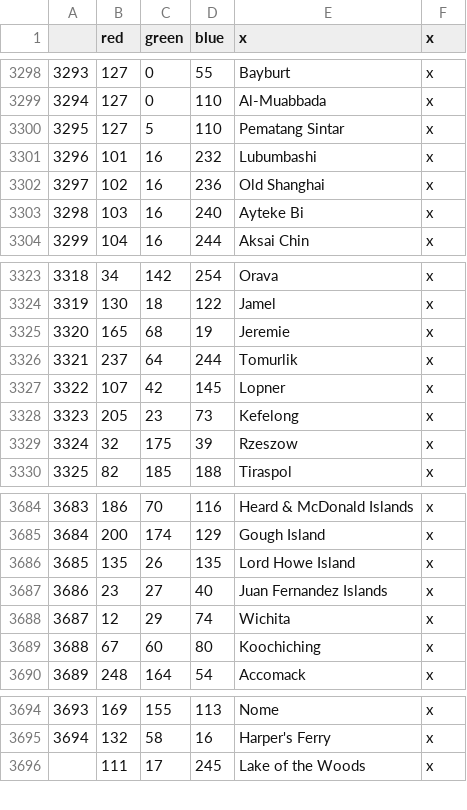
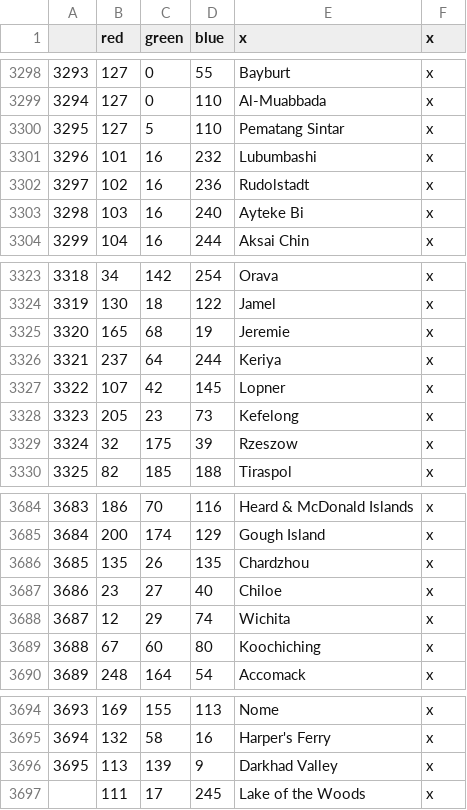
Before and after one commit to LePetitJayJay/Greater-Flavor-Mod, a CSV file: GFM/map/definition.csv, drawn as a sheet; only a part is shown, gaps mark what is left out.

```diff
--- a/GFM/map/definition.csv
+++ b/GFM/map/definition.csv
@@ -3301,3 +3301,3 @@
 3296;101;16;232;Lubumbashi;x
-3297;102;16;236;Old Shanghai;x
+3297;102;16;236;Rudolstadt;x
 3298;103;16;240;Ayteke Bi;x
@@ -3325,3 +3325,3 @@
 3320;165;68;19;Jeremie;x
-3321;237;64;244;Tomurlik;x
+3321;237;64;244;Keriya;x
 3322;107;42;145;Lopner;x
@@ -3685,4 +3685,4 @@
 3684;200;174;129;Gough Island;x
-3685;135;26;135;Lord Howe Island;x
-3686;23;27;40;Juan Fernandez Islands;x
+3685;135;26;135;Chardzhou;x
+3686;23;27;40;Chiloe;x
 3687;12;29;74;Wichita;x
@@ -3695,2 +3695,3 @@
 3694;132;58;16;Harper's Ferry;x
+3695;113;139;9;Darkhad Valley;x
 ;111;17;245;Lake of the Woods;x
```
Also changed, not shown: GFM More Cultures/localisation/00000culture submod.csv, 49 other files.
